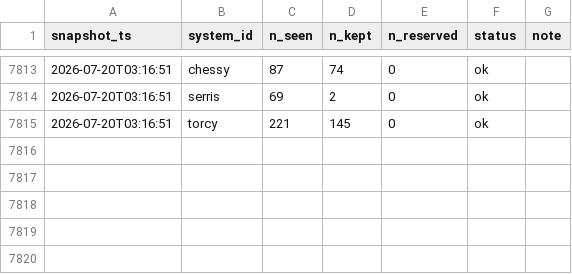
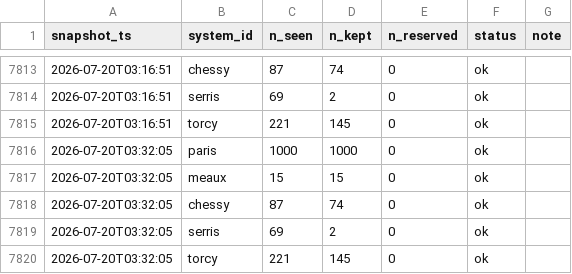
Before and after one commit to Xsaw45/get_around_app, a CSV file: data/runs.csv, drawn as a sheet; only a part is shown, gaps mark what is left out.

```diff
--- a/data/runs.csv
+++ b/data/runs.csv
@@ -7815 +7815,6 @@ snapshot_ts,system_id,n_seen,n_kept,n_reserved,status,note
 2026-07-20T03:16:51,torcy,221,145,0,ok,
+2026-07-20T03:32:05,paris,1000,1000,0,ok,
+2026-07-20T03:32:05,meaux,15,15,0,ok,
+2026-07-20T03:32:05,chessy,87,74,0,ok,
+2026-07-20T03:32:05,serris,69,2,0,ok,
+2026-07-20T03:32:05,torcy,221,145,0,ok,
```
